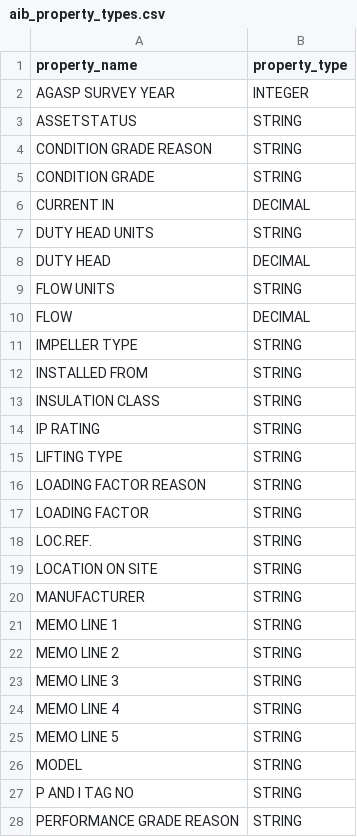
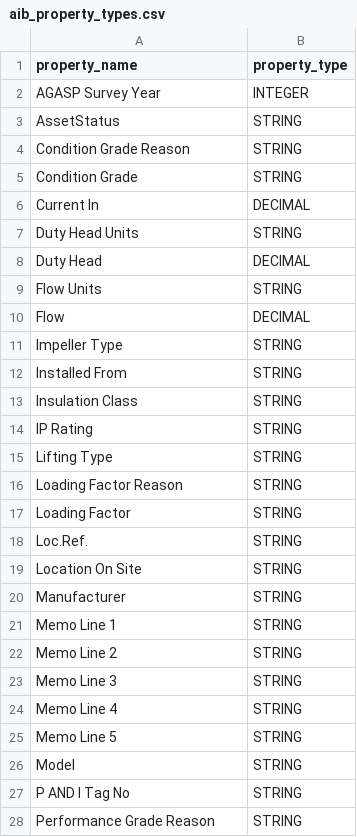
Before and after one commit to stephentetley/work-flix, a CSV file: data/aib_property_types.csv, drawn as a sheet; only a part is shown; the diff covers the shown part only.

```diff
--- a/data/aib_property_types.csv
+++ b/data/aib_property_types.csv
@@ -1,28 +1,28 @@
 property_name,property_type
-AGASP SURVEY YEAR,INTEGER
-ASSETSTATUS,STRING
-CONDITION GRADE REASON,STRING
-CONDITION GRADE,STRING
-CURRENT IN,DECIMAL
-DUTY HEAD UNITS,STRING
-DUTY HEAD,DECIMAL
-FLOW UNITS,STRING
-FLOW,DECIMAL
-IMPELLER TYPE,STRING
-INSTALLED FROM,STRING
-INSULATION CLASS,STRING
-IP RATING,STRING
-LIFTING TYPE,STRING
-LOADING FACTOR REASON,STRING
-LOADING FACTOR,STRING
-LOC.REF.,STRING
-LOCATION ON SITE,STRING
-MANUFACTURER,STRING
-MEMO LINE 1,STRING
-MEMO LINE 2,STRING
-MEMO LINE 3,STRING
-MEMO LINE 4,STRING
-MEMO LINE 5,STRING
-MODEL,STRING
-P AND I TAG NO,STRING
-PERFORMANCE GRADE REASON,STRING
+AGASP Survey Year,INTEGER
+AssetStatus,STRING
+Condition Grade Reason,STRING
+Condition Grade,STRING
+Current In,DECIMAL
+Duty Head Units,STRING
+Duty Head,DECIMAL
+Flow Units,STRING
+Flow,DECIMAL
+Impeller Type,STRING
+Installed From,STRING
+Insulation Class,STRING
+IP Rating,STRING
+Lifting Type,STRING
+Loading Factor Reason,STRING
+Loading Factor,STRING
+Loc.Ref.,STRING
+Location On Site,STRING
+Manufacturer,STRING
+Memo Line 1,STRING
+Memo Line 2,STRING
+Memo Line 3,STRING
+Memo Line 4,STRING
+Memo Line 5,STRING
+Model,STRING
+P AND I Tag No,STRING
+Performance Grade Reason,STRING
```
Also changed, not shown: 32 edited cells elsewhere in this file, 9 other files.
